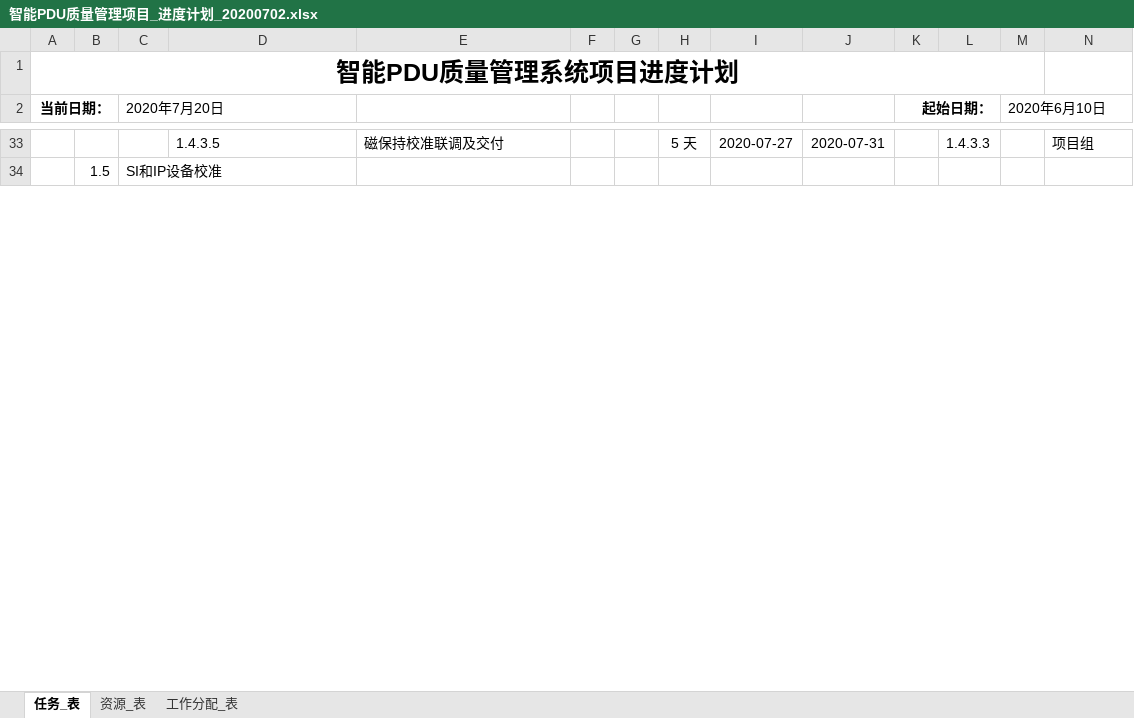
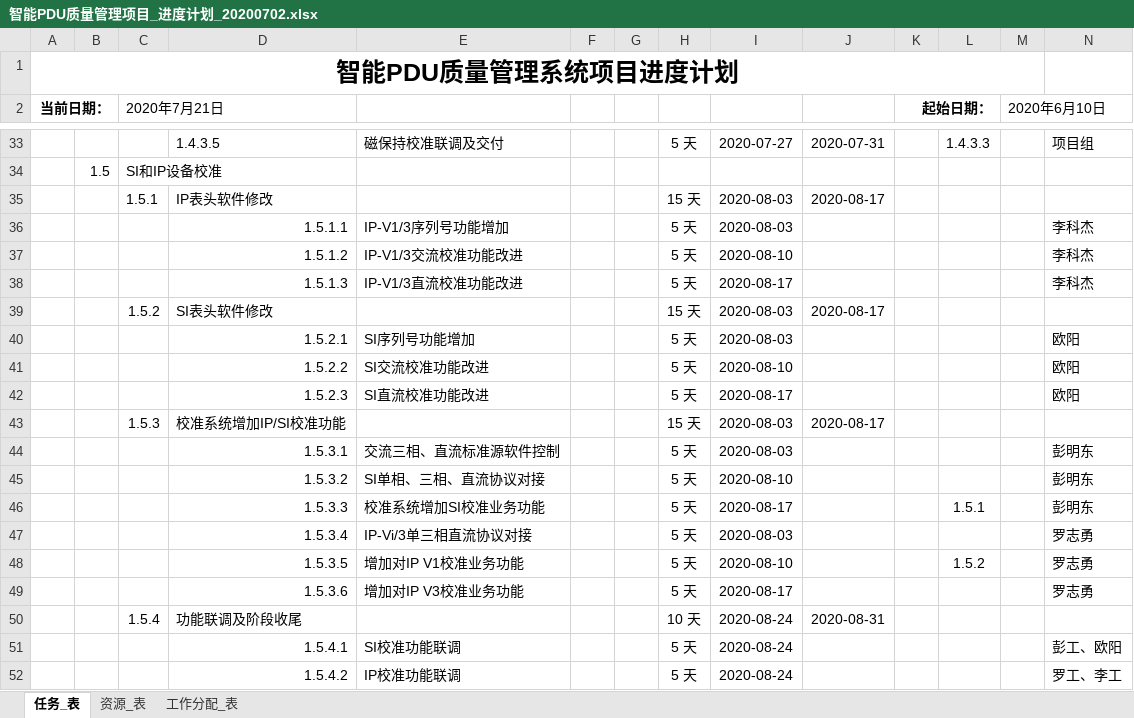
Before and after one commit to ChinaClever/PDU-CalibrateTool, an Excel workbook: 项目文档/项目进度/智能PDU质量管理项目_进度计划_20200702.xlsx, sheet 任务_表, drawn as a sheet; only a part is shown, gaps mark what is left out; values as stored, in another font and other column widths than the file's, no borders; charts and pictures not drawn; rows hold the shown columns only; the diff covers the shown part only; the diff names each change by its address in the sheet, - before the commit and + after, or states it on an @@ line.

```diff
--- a/项目文档/项目进度/智能PDU质量管理项目_进度计划_20200702.xlsx (sheet 任务_表)
+++ b/项目文档/项目进度/智能PDU质量管理项目_进度计划_20200702.xlsx (sheet 任务_表)
-C2: 2020年7月20日
+C2: 2020年7月21日
+row 35:  |  | 1.5.1 | IP表头软件修改 |  |  |  | 15 天 | 2020-08-03 | 2020-08-17
+row 36:  |  |  | 1.5.1.1 | IP-V1/3序列号功能增加 |  |  | 5 天 | 2020-08-03 |  |  |  |  | 李科杰
+row 37:  |  |  | 1.5.1.2 | IP-V1/3交流校准功能改进 |  |  | 5 天 | 2020-08-10 |  |  |  |  | 李科杰
+row 38:  |  |  | 1.5.1.3 | IP-V1/3直流校准功能改进 |  |  | 5 天 | 2020-08-17 |  |  |  |  | 李科杰
+row 39:  |  | 1.5.2 | SI表头软件修改 |  |  |  | 15 天 | 2020-08-03 | 2020-08-17
+row 40:  |  |  | 1.5.2.1 | SI序列号功能增加 |  |  | 5 天 | 2020-08-03 |  |  |  |  | 欧阳
+row 41:  |  |  | 1.5.2.2 | SI交流校准功能改进 |  |  | 5 天 | 2020-08-10 |  |  |  |  | 欧阳
+row 42:  |  |  | 1.5.2.3 | SI直流校准功能改进 |  |  | 5 天 | 2020-08-17 |  |  |  |  | 欧阳
+row 43:  |  | 1.5.3 | 校准系统增加IP/SI校准功能 |  |  |  | 15 天 | 2020-08-03 | 2020-08-17
@@ row 44 unhidden:  |  |  | 1.5.3.1 | 交流三相、直流标准源软件控制 |  |  | 5 天 | 2020-08-03 |  |  |  |  | 彭明东 @@
@@ row 45 unhidden:  |  |  | 1.5.3.2 | SI单相、三相、直流协议对接 |  |  | 5 天 | 2020-08-10 |  |  |  |  | 彭明东 @@
@@ row 46 unhidden:  |  |  | 1.5.3.3 | 校准系统增加SI校准业务功能 |  |  | 5 天 | 2020-08-17 |  |  | 1.5.1 |  | 彭明东 @@
@@ row 47 unhidden:  |  |  | 1.5.3.4 | IP-Vi/3单三相直流协议对接 |  |  | 5 天 | 2020-08-03 |  |  |  |  | 罗志勇 @@
@@ row 48 unhidden:  |  |  | 1.5.3.5 | 增加对IP V1校准业务功能 |  |  | 5 天 | 2020-08-10 |  |  | 1.5.2 |  | 罗志勇 @@
@@ row 49 unhidden:  |  |  | 1.5.3.6 | 增加对IP V3校准业务功能 |  |  | 5 天 | 2020-08-17 |  |  |  |  | 罗志勇 @@
+row 50:  |  | 1.5.4 | 功能联调及阶段收尾 |  |  |  | 10 天 | 2020-08-24 | 2020-08-31
@@ row 51 unhidden:  |  |  | 1.5.4.1 | SI校准功能联调 |  |  | 5 天 | 2020-08-24 |  |  |  |  | 彭工、欧阳 @@
@@ row 52 unhidden:  |  |  | 1.5.4.2 | IP校准功能联调 |  |  | 5 天 | 2020-08-24 |  |  |  |  | 罗工、李工 @@
```
Also changed, not shown: 47 added rows, 1 removed row, 25 hidden or unhidden rows, 5 edited cells and cell formats elsewhere in this sheet, hidden cells, charts or pictures, 13 other files.
